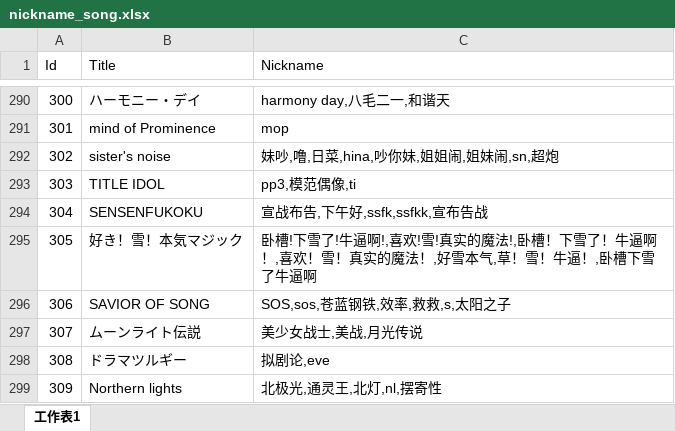
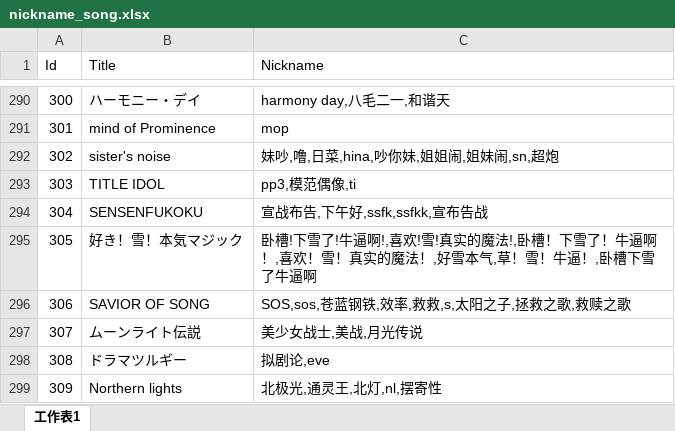
Before and after one commit to Kudryavka03/tsugu-bangdream-nickname, an Excel workbook: nickname_song.xlsx, sheet 工作表1, drawn as a sheet; only a part is shown, gaps mark what is left out; values as stored, in another font and other column widths than the file's, no borders; the diff names each change by its address in the sheet, - before the commit and + after, or states it on an @@ line.

Commit message:
nickname：sos 拯救之歌， 模糊查找：df，kf

```diff
--- a/nickname_song.xlsx (sheet 工作表1)
+++ b/nickname_song.xlsx (sheet 工作表1)
-C296 (Nickname): SOS,sos,苍蓝钢铁,效率,救救,s,太阳之子
+C296 (Nickname): SOS,sos,苍蓝钢铁,效率,救救,s,太阳之子,拯救之歌,救赎之歌
```
Also changed, not shown: 1 other file.
